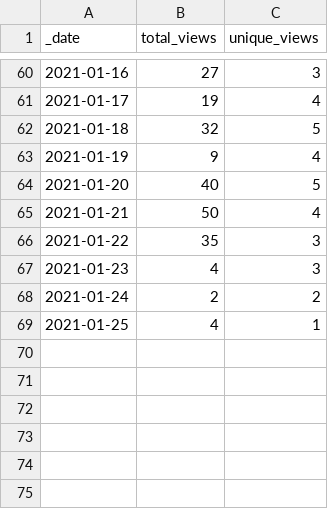
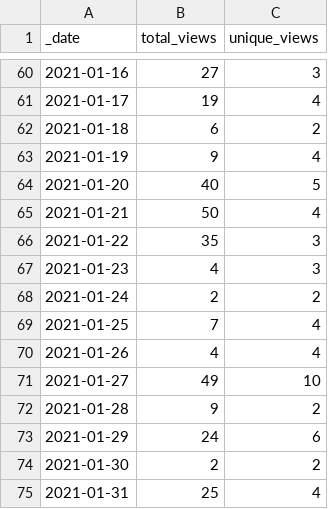
Before and after one commit to Living-with-machines/github_stats_report, a CSV file: view_data/DeezyMatch_views_traffic.csv, drawn as a sheet; only a part is shown, gaps mark what is left out.

Commit message:
Update GitHub traffic report

```diff
--- a/view_data/DeezyMatch_views_traffic.csv
+++ b/view_data/DeezyMatch_views_traffic.csv
@@ -61,3 +61,3 @@ _date,total_views,unique_views
 2021-01-17,19,4
-2021-01-18,32,5
+2021-01-18,6,2
 2021-01-19,9,4
@@ -68,2 +68,8 @@ _date,total_views,unique_views
 2021-01-24,2,2
-2021-01-25,4,1
+2021-01-25,7,4
+2021-01-26,4,4
+2021-01-27,49,10
+2021-01-28,9,2
+2021-01-29,24,6
+2021-01-30,2,2
+2021-01-31,25,4
```
Also changed, not shown: clone_data/DeezyMatch_clones_traffic.csv, view_data/D3_JS_viz_in_a_Python_Jupyter_notebook_views_traffic.csv, 16 other files.
